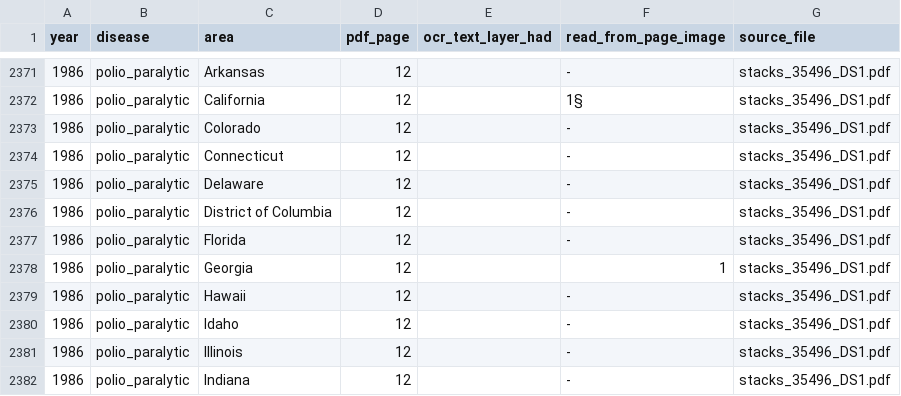
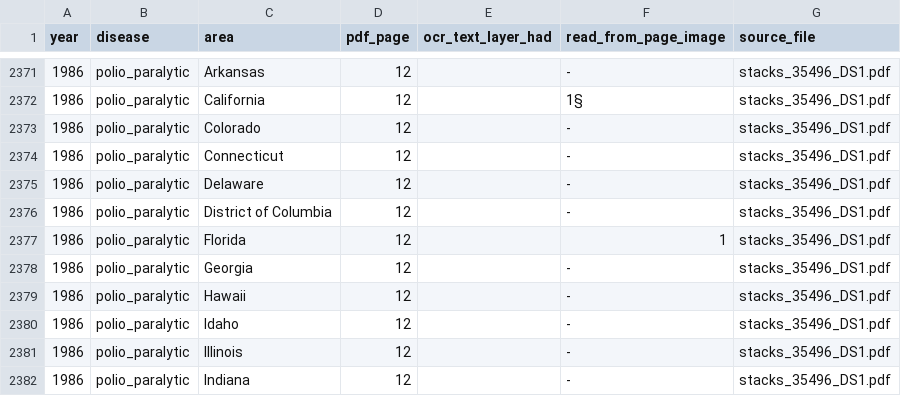
Before and after one commit to Data4ThePeople/DiseaseVaccinationMap, a CSV file: data/raw/bridge/checks_image_cells.csv, drawn as a sheet; only a part is shown, gaps mark what is left out.

```diff
--- a/data/raw/bridge/checks_image_cells.csv
+++ b/data/raw/bridge/checks_image_cells.csv
@@ -2376,4 +2376,4 @@ year,disease,area,pdf_page,ocr_text_layer_had,read_from_page_image,source_file
 1986,polio_paralytic,District of Columbia,12,,-,stacks_35496_DS1.pdf
-1986,polio_paralytic,Florida,12,,-,stacks_35496_DS1.pdf
-1986,polio_paralytic,Georgia,12,,1,stacks_35496_DS1.pdf
+1986,polio_paralytic,Florida,12,,1,stacks_35496_DS1.pdf
+1986,polio_paralytic,Georgia,12,,-,stacks_35496_DS1.pdf
 1986,polio_paralytic,Hawaii,12,,-,stacks_35496_DS1.pdf
```
Also changed, not shown: 11 other files.
